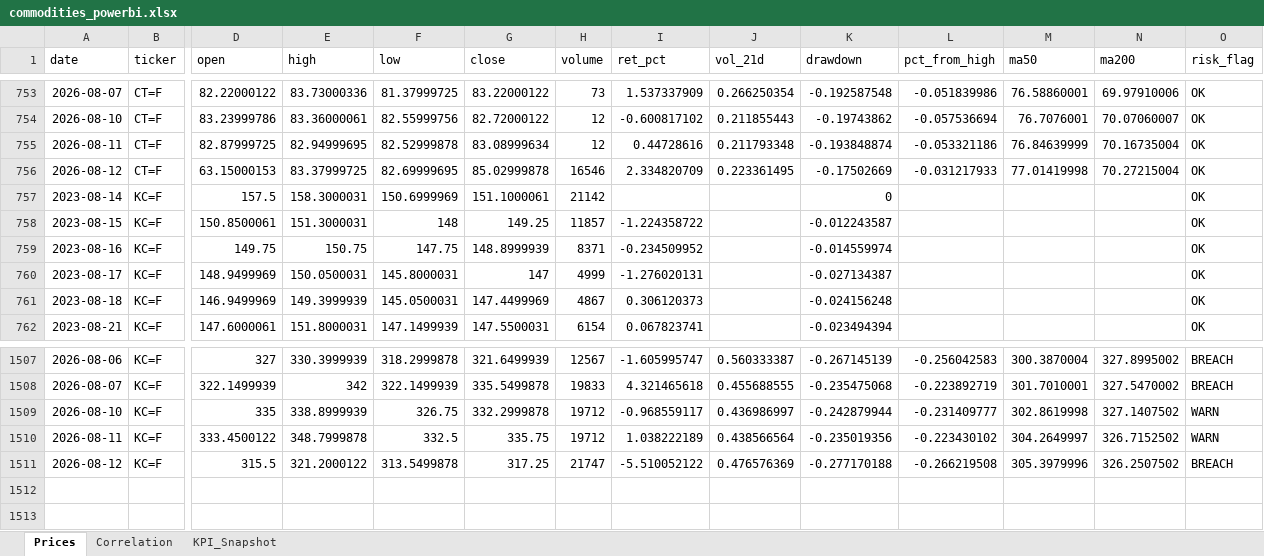
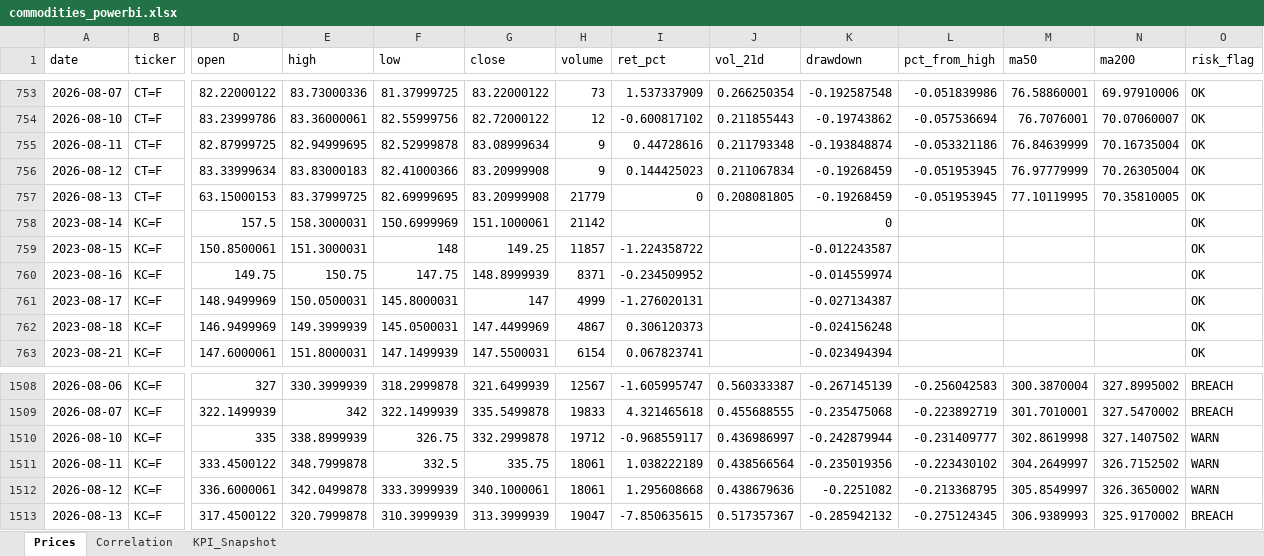
Before and after one commit to rodrigo-carfon/rodrigo-carfon.github.io, an Excel workbook: commodity-risk-dashboard/data/commodities_powerbi.xlsx, sheet Prices, drawn as a sheet; only a part is shown, gaps mark what is left out; values as stored, in another font and other column widths than the file's, no borders; addresses are those after the commit; rows hold the shown columns only; the diff names each change by its address in the sheet, - before the commit and + after, or states it on an @@ line.

```diff
--- a/commodity-risk-dashboard/data/commodities_powerbi.xlsx (sheet Prices)
+++ b/commodity-risk-dashboard/data/commodities_powerbi.xlsx (sheet Prices)
-H755 (volume): 12
+H755 (volume): 9
-D756 (open): 63.15000153
+D756 (open): 83.33999634
-E756 (high): 83.37999725
+E756 (high): 83.83000183
-F756 (low): 82.69999695
+F756 (low): 82.41000366
-G756 (close): 85.02999878
+G756 (close): 83.20999908
-H756 (volume): 16546
+H756 (volume): 9
-I756 (ret_pct): 2.334820709
+I756 (ret_pct): 0.144425023
-J756 (vol_21d): 0.223361495
+J756 (vol_21d): 0.211067834
-K756 (drawdown): -0.17502669
+K756 (drawdown): -0.19268459
-L756 (pct_from_high): -0.031217933
+L756 (pct_from_high): -0.051953945
-M756 (ma50): 77.01419998
+M756 (ma50): 76.97779999
-N756 (ma200): 70.27215004
+N756 (ma200): 70.26305004
+row 757: 2026-08-13 | CT=F | 63.15000153 | 83.37999725 | 82.69999695 | 83.20999908 | 21779 | 0 | 0.208081805 | -0.19268459 | -0.051953945 | 77.10119995 | 70.35810005 | OK
-H1511 (volume): 19712
+H1511 (volume): 18061
-D1512 (open): 315.5
+D1512 (open): 336.6000061
-E1512 (high): 321.2000122
+E1512 (high): 342.0499878
-F1512 (low): 313.5499878
+F1512 (low): 333.3999939
-G1512 (close): 317.25
+G1512 (close): 340.1000061
-H1512 (volume): 21747
+H1512 (volume): 18061
-I1512 (ret_pct): -5.510052122
+I1512 (ret_pct): 1.295608668
-J1512 (vol_21d): 0.476576369
+J1512 (vol_21d): 0.438679636
-K1512 (drawdown): -0.277170188
+K1512 (drawdown): -0.2251082
-L1512 (pct_from_high): -0.266219508
+L1512 (pct_from_high): -0.213368795
-M1512 (ma50): 305.3979996
+M1512 (ma50): 305.8549997
-N1512 (ma200): 326.2507502
+N1512 (ma200): 326.3650002
-O1512 (risk_flag): BREACH
+O1512 (risk_flag): WARN
+row 1513: 2026-08-13 | KC=F | 317.4500122 | 320.7999878 | 310.3999939 | 313.3999939 | 19047 | -7.850635615 | 0.517357367 | -0.285942132 | -0.275124345 | 306.9389993 | 325.9170002 | BREACH
```
Also changed, not shown: sheet KPI_Snapshot, sheet Correlation, 6 other files.
